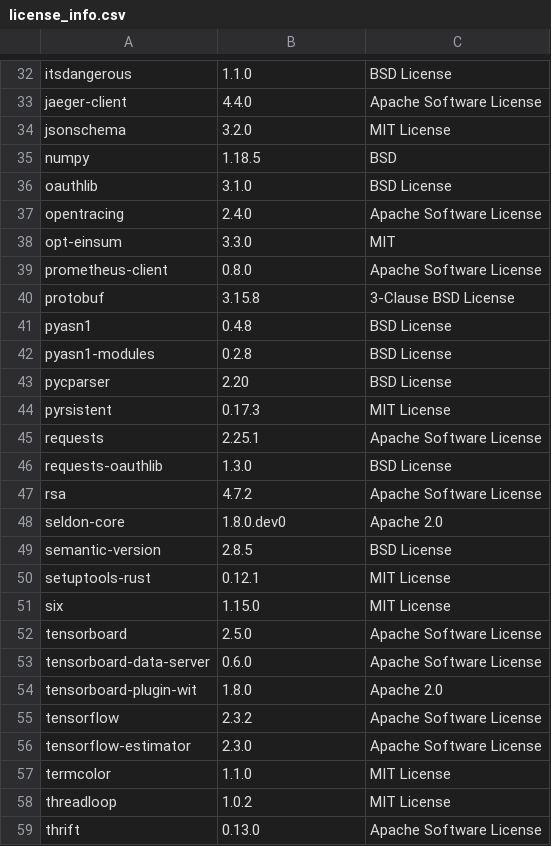
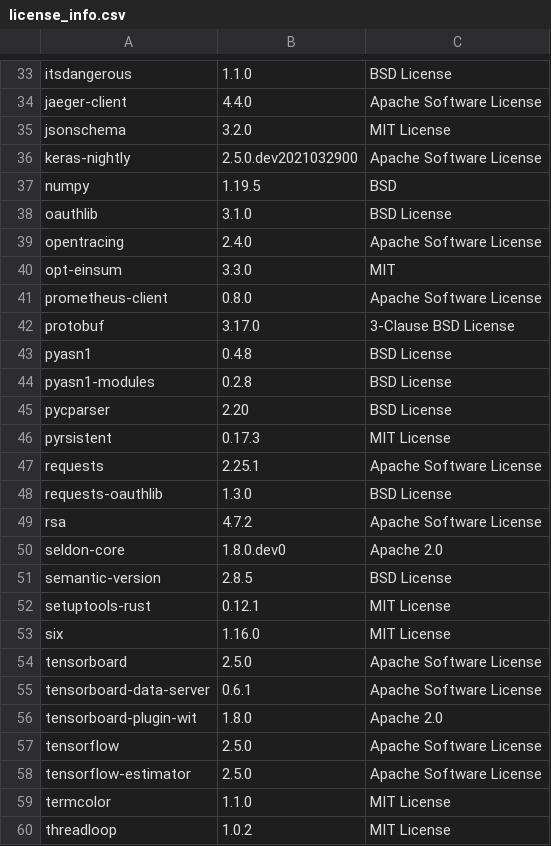
Before and after one commit to SeldonIO/seldon-core, a CSV file: python/licenses/license_info.csv, drawn as a sheet; only a part is shown, gaps mark what is left out; the shorter side is filled out with more unchanged rows; the diff covers the shown part only.

Commit message:
update licenses

```diff
--- a/python/licenses/license_info.csv
+++ b/python/licenses/license_info.csv
@@ -34,3 +35,4 @@
 "jsonschema","3.2.0","MIT License"
-"numpy","1.18.5","BSD"
+"keras-nightly","2.5.0.dev2021032900","Apache Software License"
+"numpy","1.19.5","BSD"
 "oauthlib","3.1.0","BSD License"
@@ -39,3 +41,3 @@
 "prometheus-client","0.8.0","Apache Software License"
-"protobuf","3.15.8","3-Clause BSD License"
+"protobuf","3.17.0","3-Clause BSD License"
 "pyasn1","0.4.8","BSD License"
@@ -50,8 +52,8 @@
 "setuptools-rust","0.12.1","MIT License"
-"six","1.15.0","MIT License"
+"six","1.16.0","MIT License"
 "tensorboard","2.5.0","Apache Software License"
-"tensorboard-data-server","0.6.0","Apache Software License"
+"tensorboard-data-server","0.6.1","Apache Software License"
 "tensorboard-plugin-wit","1.8.0","Apache 2.0"
-"tensorflow","2.3.2","Apache Software License"
-"tensorflow-estimator","2.3.0","Apache Software License"
+"tensorflow","2.5.0","Apache Software License"
+"tensorflow-estimator","2.5.0","Apache Software License"
 "termcolor","1.1.0","MIT License"
```
Also changed, not shown: 1 added row and 9 edited cells elsewhere in this file, python/licenses/license_info.no_versions.csv, 1 other file.
